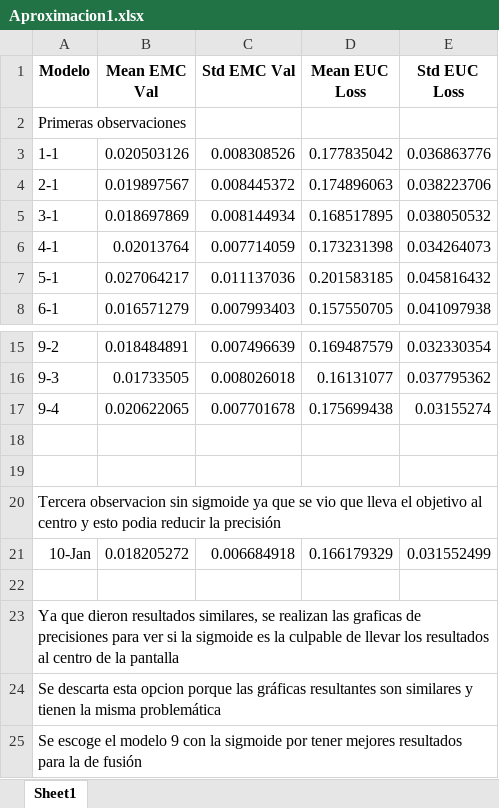
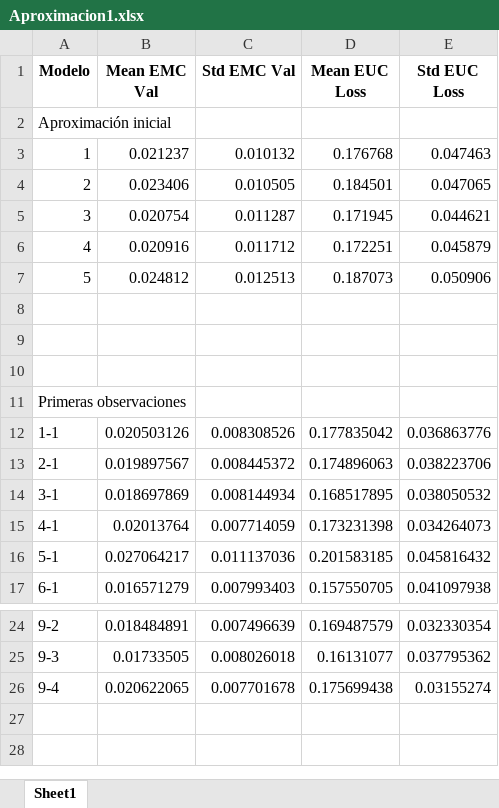
Before and after one commit to paramooo/ComunicELA-tfg, an Excel workbook: entrenamiento/resultados/Aproximacion1.xlsx, sheet Sheet1, drawn as a sheet; only a part is shown, gaps mark what is left out; values as stored, in another font and other column widths than the file's, no borders; removed rows and columns are numbered as before the commit, all else as after; the diff names each change by its address in the sheet, - before the commit and + after, or states it on an @@ line.

```diff
--- a/entrenamiento/resultados/Aproximacion1.xlsx (sheet Sheet1)
+++ b/entrenamiento/resultados/Aproximacion1.xlsx (sheet Sheet1)
+row 2: Aproximación inicial
+row 3: 1 | 0.021237 | 0.010132 | 0.176768 | 0.047463
+row 4: 2 | 0.023406 | 0.010505 | 0.184501 | 0.047065
+row 5: 3 | 0.020754 | 0.011287 | 0.171945 | 0.044621
+row 6: 4 | 0.020916 | 0.011712 | 0.172251 | 0.045879
+row 7: 5 | 0.024812 | 0.012513 | 0.187073 | 0.050906
+row 8: (empty)
+row 9: (empty)
+row 10: (empty)
-row 18: (empty)
-row 19: (empty)
-row 20: Tercera observacion sin sigmoide ya que se vio que lleva el objetivo al centro y esto podia reducir la precisión
-row 21: 10-Jan | 0.018205272 | 0.006684918 | 0.166179329 | 0.031552499
-row 22: (empty)
-row 23: Ya que dieron resultados similares, se realizan las graficas de precisiones para ver si la sigmoide es la culpable de llevar los resultados al centro de la pantalla
-row 24: Se descarta esta opcion porque las gráficas resultantes son similares y tienen la misma problemática
-row 25: Se escoge el modelo 9 con la sigmoide por tener mejores resultados para la de fusión
```
Also changed, not shown: entrenamiento/resultados/Aproximacion2.xlsx, entrenamiento/resultados/Aproximacion3.xlsx, 38 other files.
